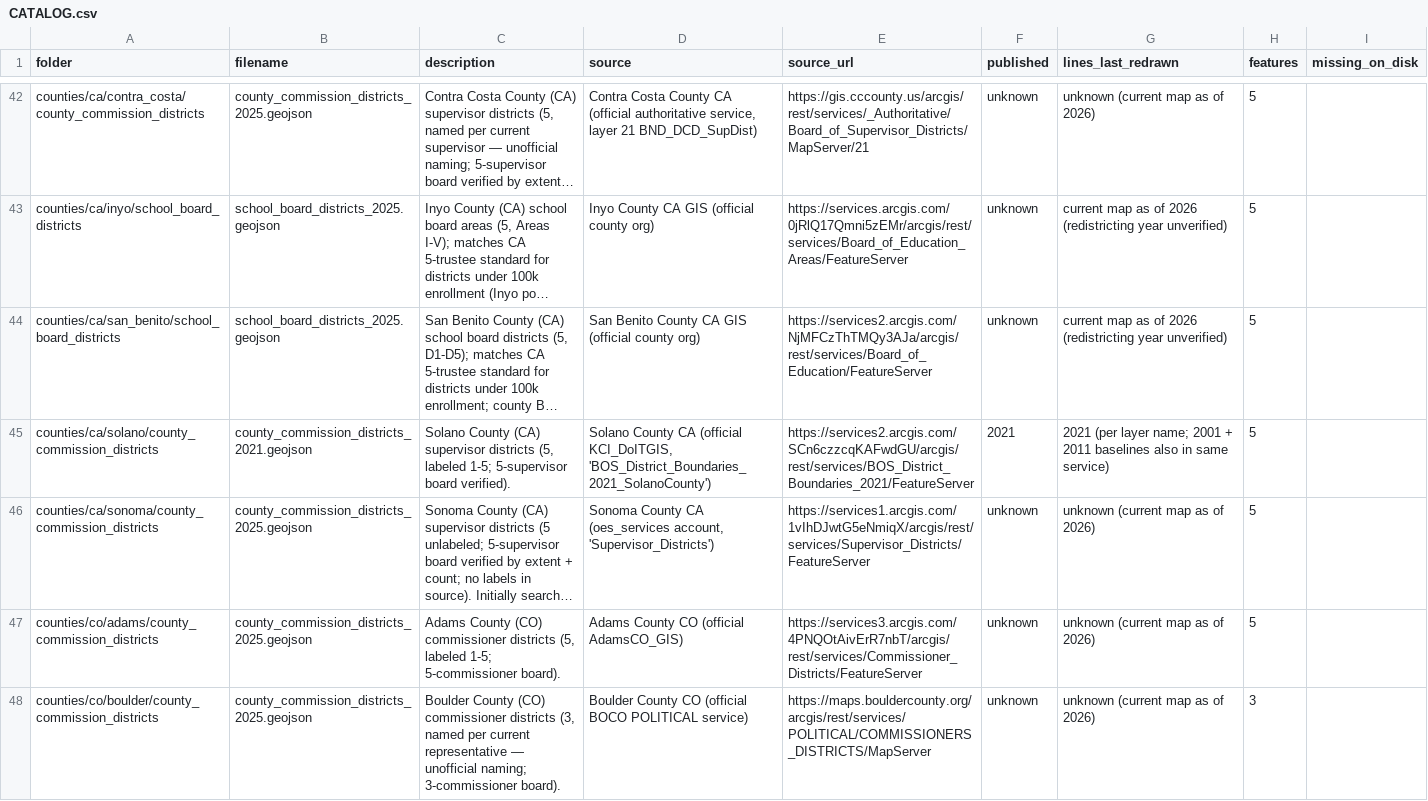
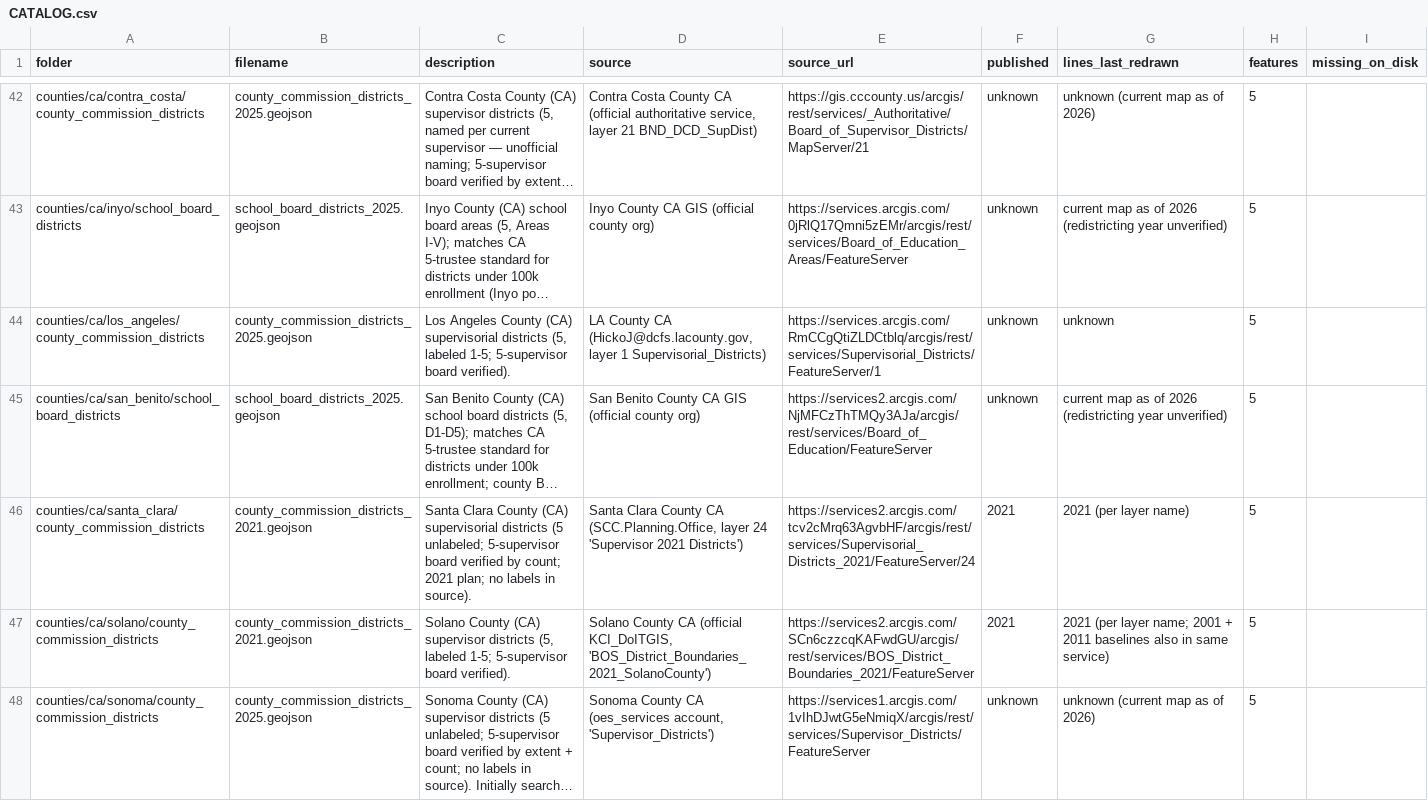
Before and after one commit to pulse-ds/georepo, a CSV file: CATALOG.csv, drawn as a sheet; only a part is shown, gaps mark what is left out; the shorter side is filled out with more unchanged rows; long unchanged cells end in …; the diff names each change by its address in the sheet, - before the commit and + after, or states it on an @@ line.

Commit message:
Round 29: +2 CA county commission files (Santa Clara 2021 + LA County, both via layer-index fix); verify ALL GOOD (404 files, 95,442 features)

```diff
--- a/CATALOG.csv
+++ b/CATALOG.csv
+row 44: counties/ca/los_angeles/county_commission_districts | county_commission_districts_2025.geojson | Los Angeles County (CA) supervisorial districts (5, labeled 1-5; 5-supervisor board verified). | LA County CA (HickoJ@dcfs.lacounty.gov, layer 1 Supervisorial_Districts) | https://services.arcgis.com/RmCCgQtiZLDCtblq/arcgis/rest/services/Supervisorial_Districts/FeatureServer/1 | unknown | unknown | 5
+row 46: counties/ca/santa_clara/county_commission_districts | county_commission_districts_2021.geojson | Santa Clara County (CA) supervisorial districts (5 unlabeled; 5-supervisor board verified by count; 2021 plan; no labels in source). | Santa Clara County CA (SCC.Planning.Office, layer 24 'Supervisor 2021 Districts') | https://services2.arcgis.com/tcv2cMrq63AgvbHF/arcgis/rest/services/Supervisorial_Districts_2021/FeatureServer/24 | 2021 | 2021 (per layer name) | 5
```
Also changed, not shown: 5 other files.
